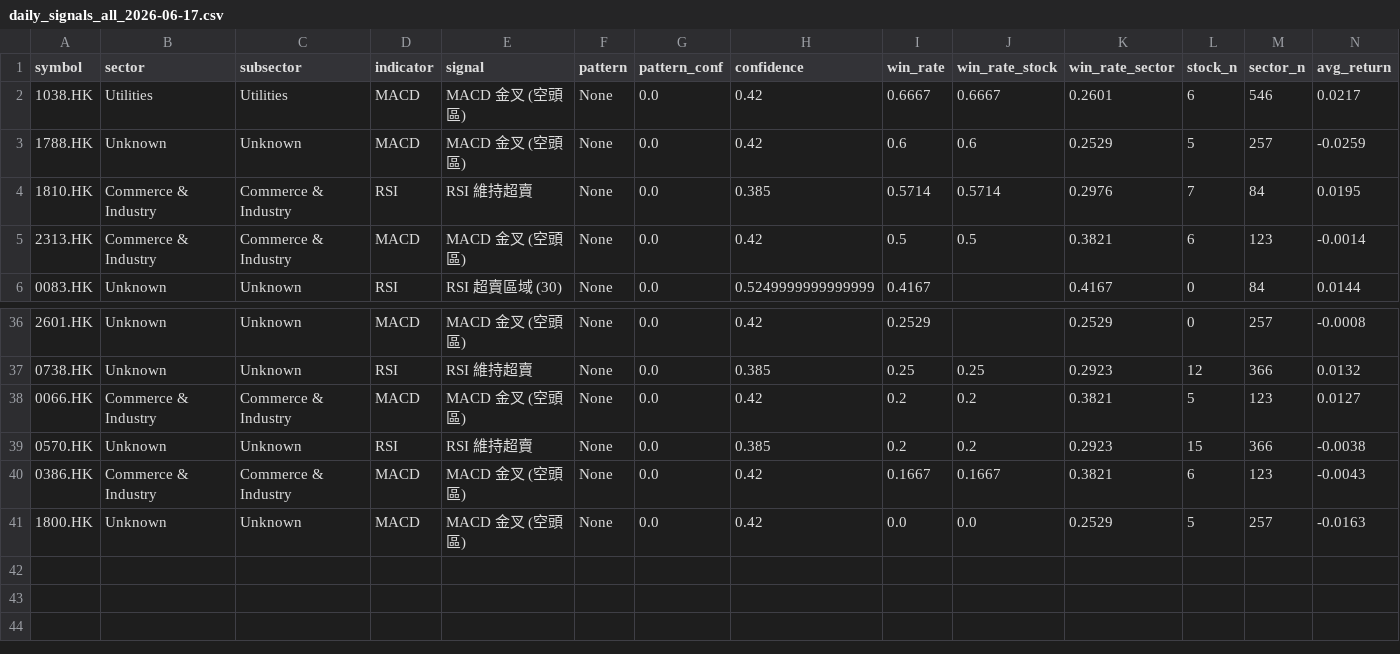
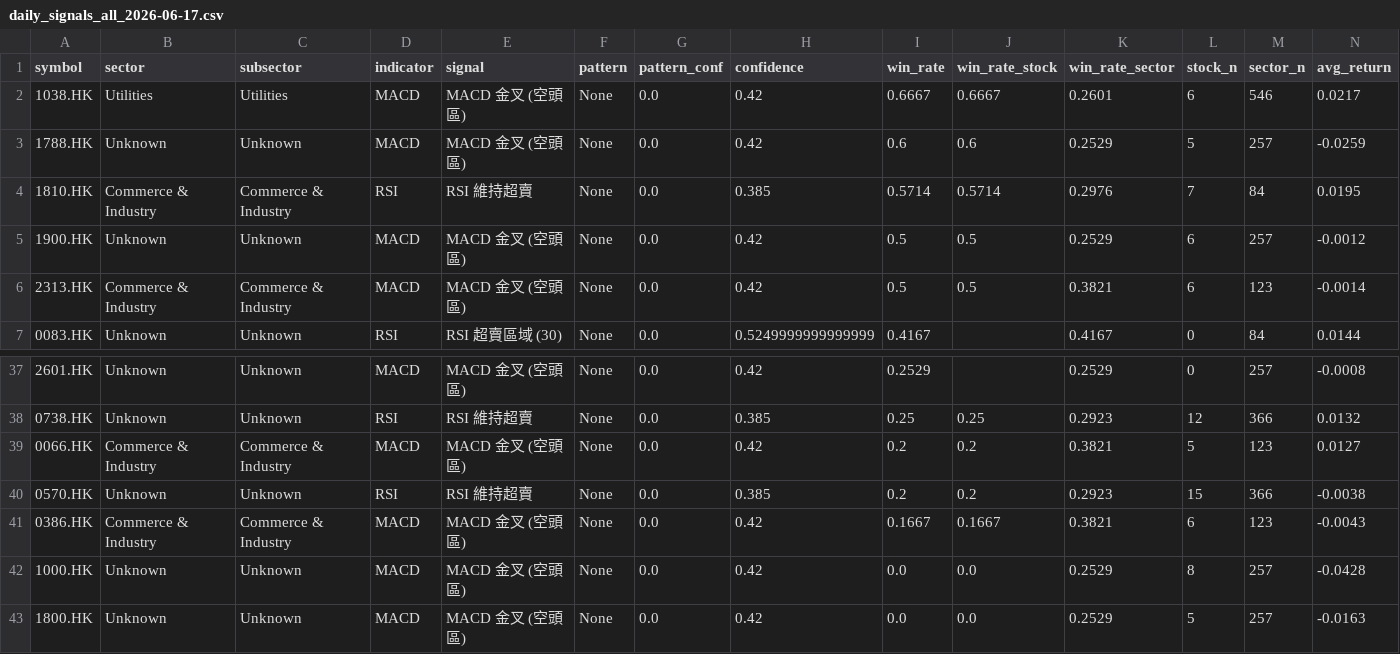
Before and after one commit to Oosuperlio/StockDashboard, a CSV file: data/signals/daily_signals_all_2026-06-17.csv, drawn as a sheet; only a part is shown, gaps mark what is left out; rows hold the shown columns only; the diff names each change by its address in the sheet, - before the commit and + after, or states it on an @@ line.

```diff
--- a/data/signals/daily_signals_all_2026-06-17.csv
+++ b/data/signals/daily_signals_all_2026-06-17.csv
+row 5: 1900.HK | Unknown | Unknown | MACD | MACD 金叉 (空頭區) | None | 0.0 | 0.42 | 0.5 | 0.5 | 0.2529 | 6 | 257 | -0.0012
+row 42: 1000.HK | Unknown | Unknown | MACD | MACD 金叉 (空頭區) | None | 0.0 | 0.42 | 0.0 | 0.0 | 0.2529 | 8 | 257 | -0.0428
```
Also changed, not shown: data/signals/daily_signals_hk_2026-06-17.csv, data/signals/latest_signals_all.csv, 2 other files.
